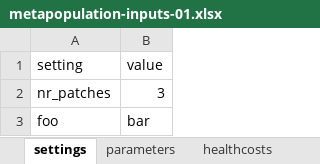
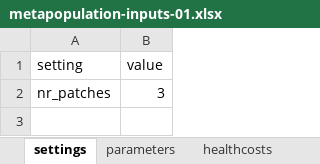
Before and after one commit to RANDCorporation/value-of-env-surveillance, an Excel workbook: data/metapopulation-inputs-01.xlsx, sheet settings, drawn as a sheet; values as stored, in another font and other column widths than the file's, no borders; the diff names each change by its address in the sheet, - before the commit and + after, or states it on an @@ line.

```diff
--- a/data/metapopulation-inputs-01.xlsx (sheet settings)
+++ b/data/metapopulation-inputs-01.xlsx (sheet settings)
-row 3: foo | bar
```
Also changed, not shown: sheet healthcosts, sheet parameters, 1 other file.
